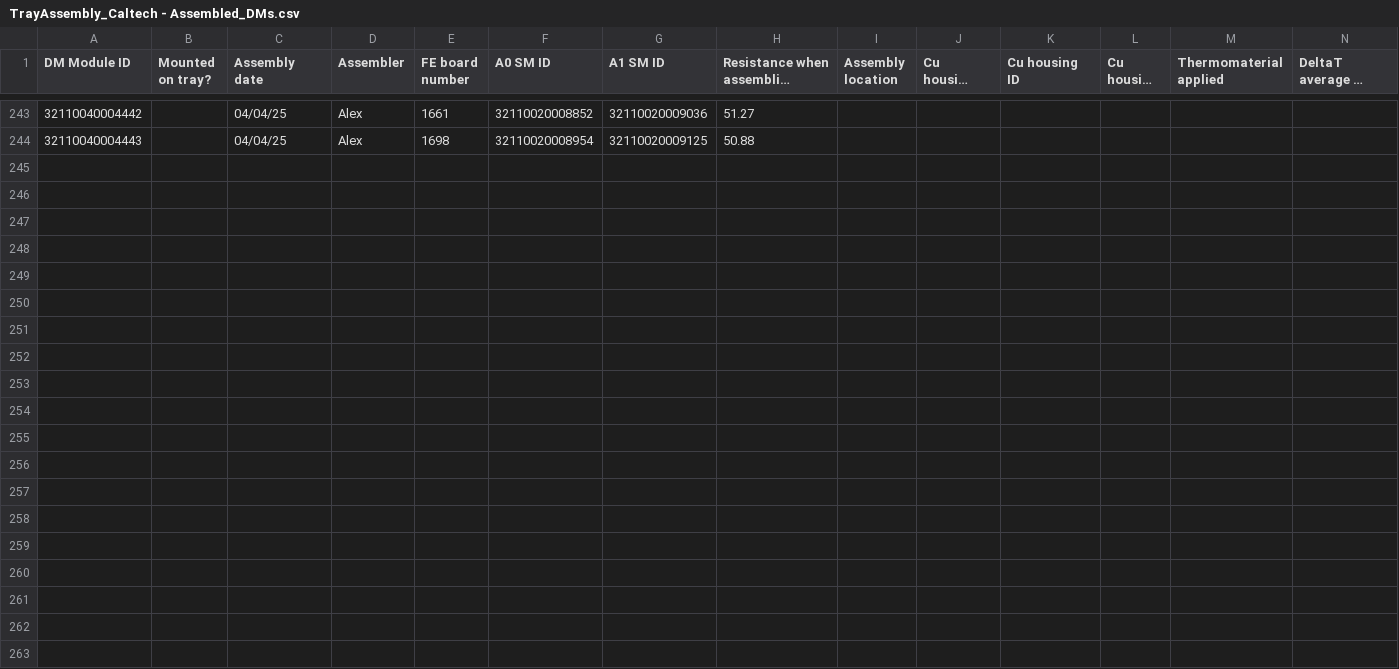
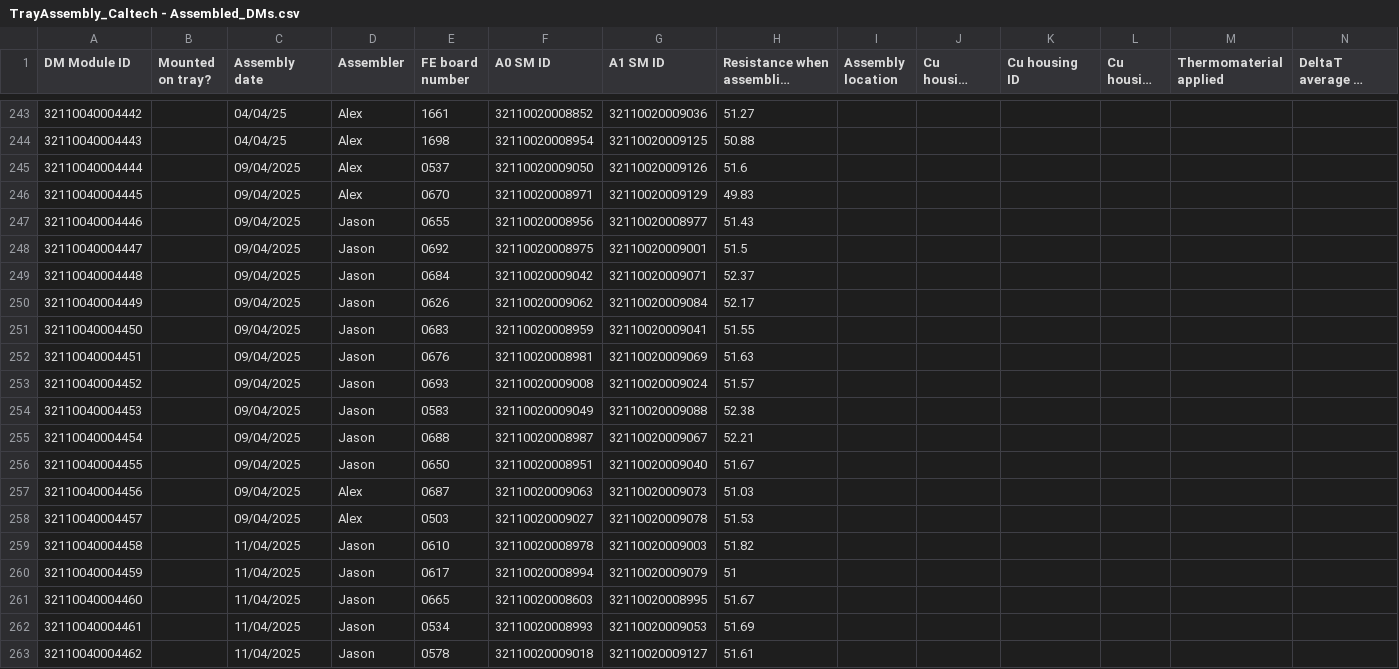
Before and after one commit to SohamBhattacharya/btl-utils, a CSV file: info/CIT/TrayAssembly_Caltech - Assembled_DMs.csv, drawn as a sheet; only a part is shown, gaps mark what is left out; long unchanged cells end in …; rows hold the shown columns only; the diff covers the shown part only; the diff names each change by its address in the sheet, - before the commit and + after, or states it on an @@ line.

```diff
--- a/info/CIT/TrayAssembly_Caltech - Assembled_DMs.csv
+++ b/info/CIT/TrayAssembly_Caltech - Assembled_DMs.csv
+row 245: 32110040004444 |  | 09/04/2025 | Alex | 0537 | 32110020009050 | 32110020009126 | 51.6
+row 246: 32110040004445 |  | 09/04/2025 | Alex | 0670 | 32110020008971 | 32110020009129 | 49.83
+row 247: 32110040004446 |  | 09/04/2025 | Jason | 0655 | 32110020008956 | 32110020008977 | 51.43
+row 248: 32110040004447 |  | 09/04/2025 | Jason | 0692 | 32110020008975 | 32110020009001 | 51.5
+row 249: 32110040004448 |  | 09/04/2025 | Jason | 0684 | 32110020009042 | 32110020009071 | 52.37
+row 250: 32110040004449 |  | 09/04/2025 | Jason | 0626 | 32110020009062 | 32110020009084 | 52.17
+row 251: 32110040004450 |  | 09/04/2025 | Jason | 0683 | 32110020008959 | 32110020009041 | 51.55
+row 252: 32110040004451 |  | 09/04/2025 | Jason | 0676 | 32110020008981 | 32110020009069 | 51.63
+row 253: 32110040004452 |  | 09/04/2025 | Jason | 0693 | 32110020009008 | 32110020009024 | 51.57
+row 254: 32110040004453 |  | 09/04/2025 | Jason | 0583 | 32110020009049 | 32110020009088 | 52.38
+row 255: 32110040004454 |  | 09/04/2025 | Jason | 0688 | 32110020008987 | 32110020009067 | 52.21
+row 256: 32110040004455 |  | 09/04/2025 | Jason | 0650 | 32110020008951 | 32110020009040 | 51.67
+row 257: 32110040004456 |  | 09/04/2025 | Alex | 0687 | 32110020009063 | 32110020009073 | 51.03
+row 258: 32110040004457 |  | 09/04/2025 | Alex | 0503 | 32110020009027 | 32110020009078 | 51.53
+row 259: 32110040004458 |  | 11/04/2025 | Jason | 0610 | 32110020008978 | 32110020009003 | 51.82
+row 260: 32110040004459 |  | 11/04/2025 | Jason | 0617 | 32110020008994 | 32110020009079 | 51
+row 261: 32110040004460 |  | 11/04/2025 | Jason | 0665 | 32110020008603 | 32110020008995 | 51.67
+row 262: 32110040004461 |  | 11/04/2025 | Jason | 0534 | 32110020008993 | 32110020009053 | 51.69
+row 263: 32110040004462 |  | 11/04/2025 | Jason | 0578 | 32110020009018 | 32110020009127 | 51.61
```
Also changed, not shown: 9 added rows elsewhere in this file, 8 other files.
